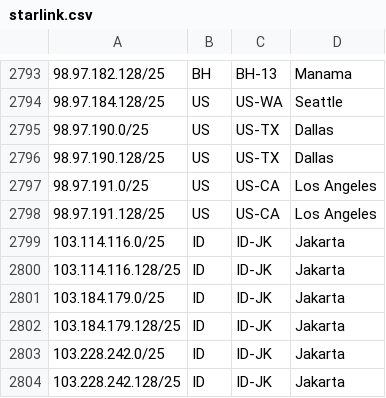
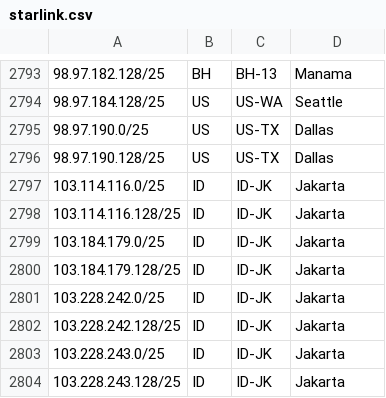
Before and after one commit to fartbagxp/aas-cidr-ranges, a CSV file: data/raw/starlink.csv, drawn as a sheet; only a part is shown, gaps mark what is left out; the shorter side is filled out with more unchanged rows.

```diff
--- a/data/raw/starlink.csv
+++ b/data/raw/starlink.csv
@@ -2796,4 +2796,2 @@
 98.97.190.128/25,US,US-TX,Dallas,
-98.97.191.0/25,US,US-CA,Los Angeles,
-98.97.191.128/25,US,US-CA,Los Angeles,
 103.114.116.0/25,ID,ID-JK,Jakarta,
```
Also changed, not shown: 23 other files.
